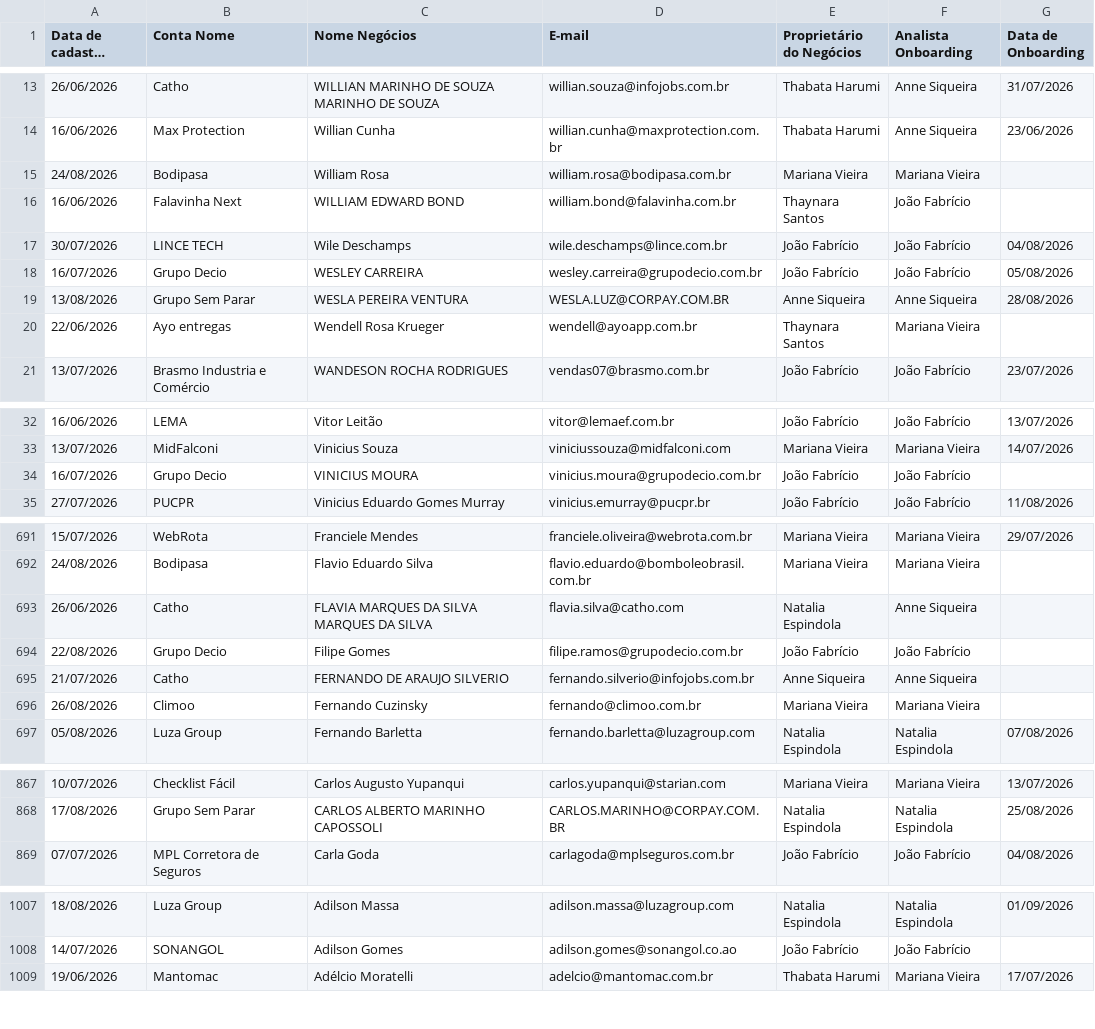
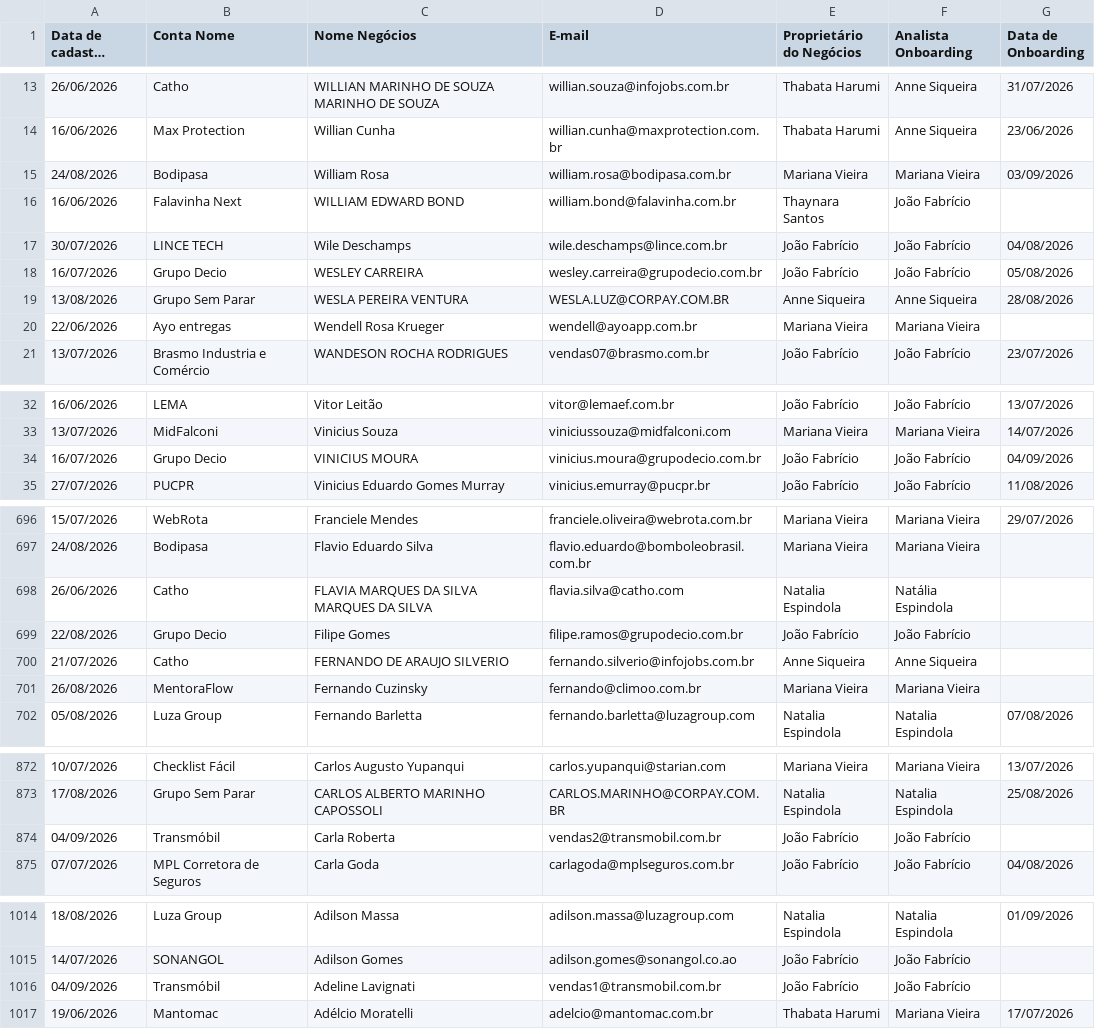
Before and after one commit to thaynarasantos-sketch/Onboardingpipelovers, a CSV file: data/membros.csv, drawn as a sheet; only a part is shown, gaps mark what is left out; long unchanged cells end in …; addresses are those after the commit; the diff covers the shown part only; the diff names each change by its address in the sheet, - before the commit and + after, or states it on an @@ line.

```diff
--- a/data/membros.csv
+++ b/data/membros.csv
-G15 (Data de Onboarding): (empty)
+G15 (Data de Onboarding): 03/09/2026
-E20 (Proprietário do Negócios): Thaynara Santos
+E20 (Proprietário do Negócios): Mariana Vieira
-G34 (Data de Onboarding): (empty)
+G34 (Data de Onboarding): 04/09/2026
-F698 (Analista Onboarding): Anne Siqueira
+F698 (Analista Onboarding): Natália Espindola
-B701 (Conta Nome): Climoo
+B701 (Conta Nome): MentoraFlow
+row 874: 04/09/2026 | Transmóbil | Carla Roberta | vendas2@transmobil.com.br | João Fabrício | João Fabrício
+row 1016: 04/09/2026 | Transmóbil | Adeline Lavignati | vendas1@transmobil.com.br | João Fabrício | João Fabrício
```
Also changed, not shown: 8 added rows, 2 removed rows and 21 edited cells elsewhere in this file.
